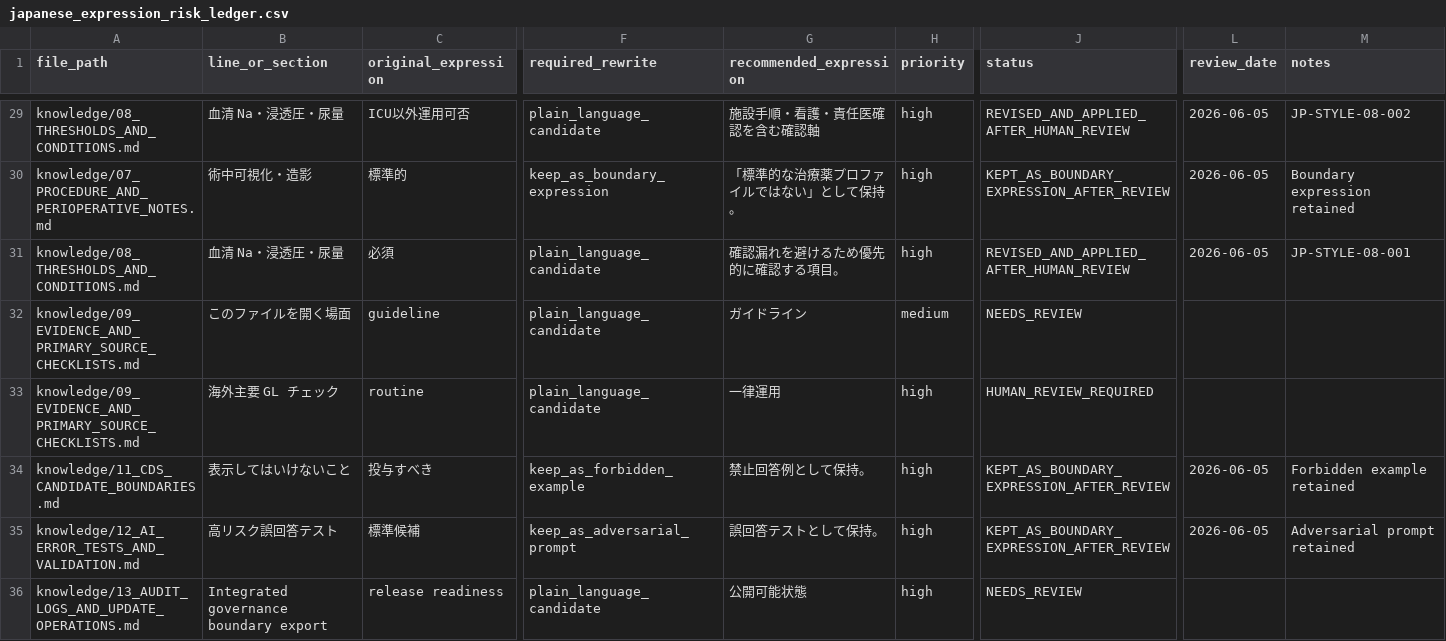
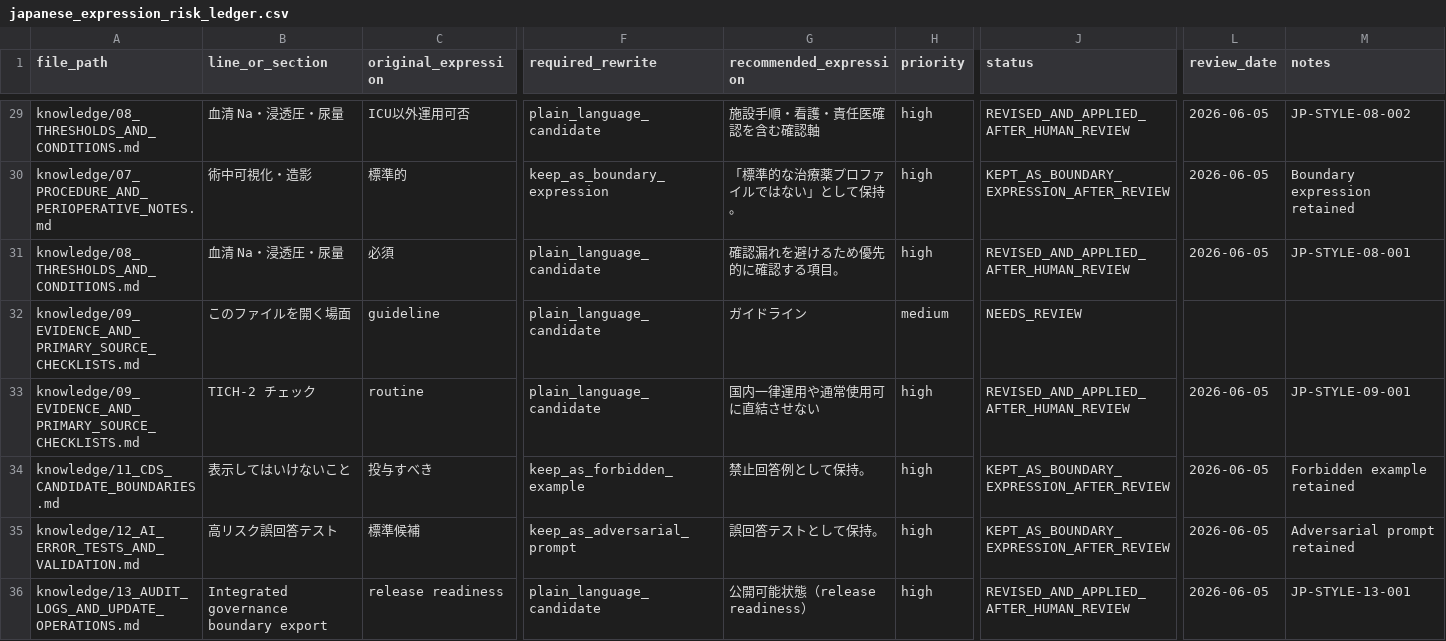
Before and after one commit to yskfuji61/neurosurgery_qc_package, a CSV file: derived/custom_gpt_knowledge_package/audit/japanese_expression_risk_ledger.csv, drawn as a sheet; only a part is shown, gaps mark what is left out; the diff covers the shown part only; the diff names each change by its address in the sheet, - before the commit and + after, or states it on an @@ line.

```diff
--- a/derived/custom_gpt_knowledge_package/audit/japanese_expression_risk_ledger.csv
+++ b/derived/custom_gpt_knowledge_package/audit/japanese_expression_risk_ledger.csv
-B33 (line_or_section): 海外主要 GL チェック
+B33 (line_or_section): TICH-2 チェック
-G33 (recommended_expression): 一律運用
+G33 (recommended_expression): 国内一律運用や通常使用可に直結させない
-J33 (status): HUMAN_REVIEW_REQUIRED
+J33 (status): REVISED_AND_APPLIED_AFTER_HUMAN_REVIEW
-L33 (review_date): (empty)
+L33 (review_date): 2026-06-05
-M33 (notes): (empty)
+M33 (notes): JP-STYLE-09-001
-G36 (recommended_expression): 公開可能状態
+G36 (recommended_expression): 公開可能状態（release readiness）
-J36 (status): NEEDS_REVIEW
+J36 (status): REVISED_AND_APPLIED_AFTER_HUMAN_REVIEW
-L36 (review_date): (empty)
+L36 (review_date): 2026-06-05
-M36 (notes): (empty)
+M36 (notes): JP-STYLE-13-001
```
Also changed, not shown: 4 added rows and 3 edited cells elsewhere in this file, derived/custom_gpt_knowledge_package/audit/japanese_plain_language_rewrite_ledger.csv, 9 other files.
